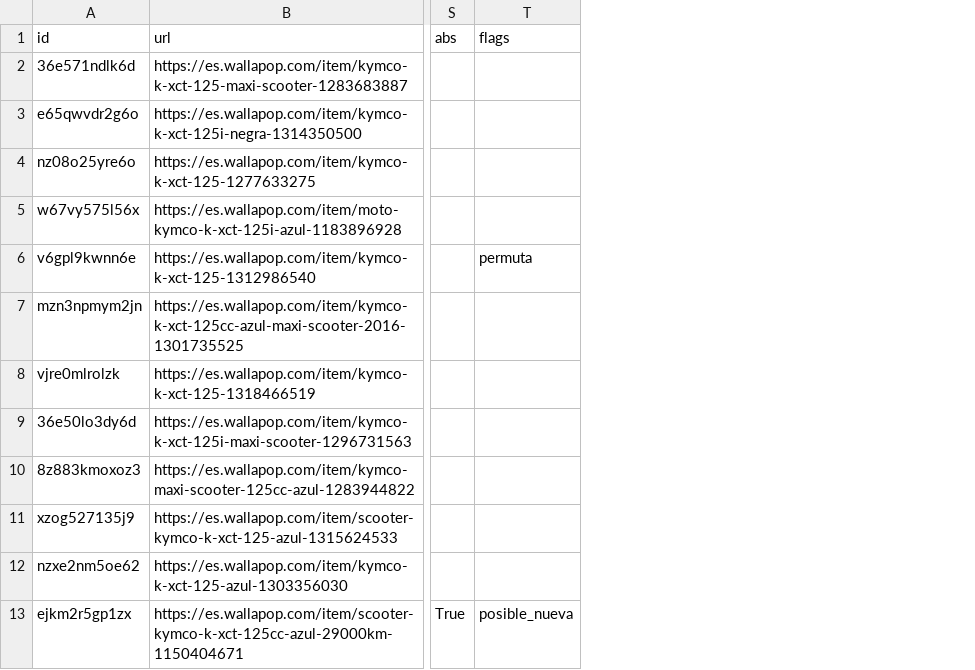
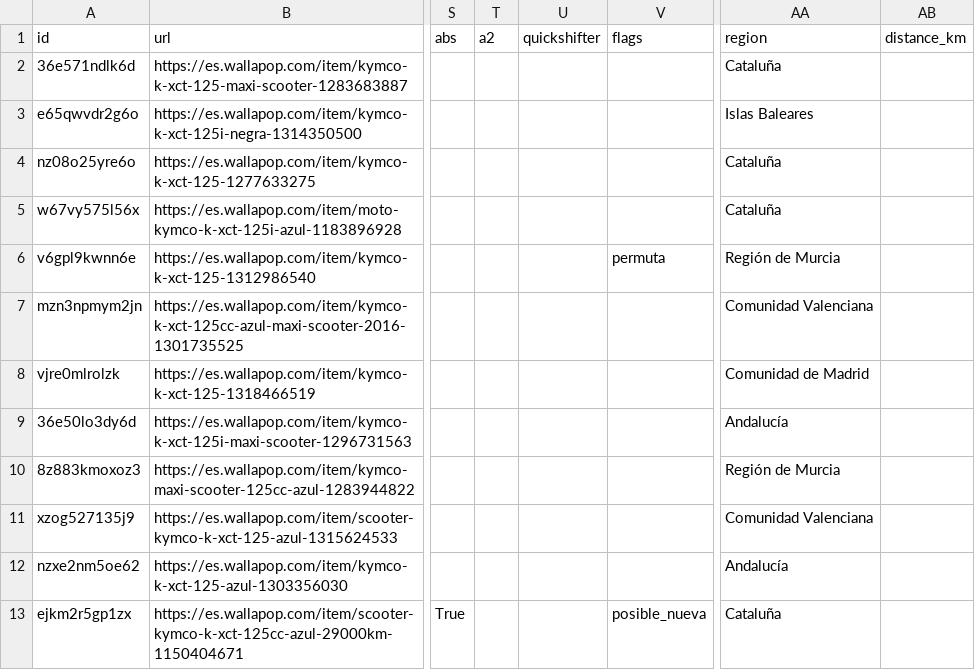
Before and after one commit to pablo16111991/market-analysis, a CSV file: data/clean/kymco-k-xct-125.csv, drawn as a sheet; only a part is shown, gaps mark what is left out; the diff names each change by its address in the sheet, - before the commit and + after, or states it on an @@ line.

```diff
--- a/data/clean/kymco-k-xct-125.csv
+++ b/data/clean/kymco-k-xct-125.csv
+column T (a2), empty
+column U (quickshifter), empty
+column AA (region), rows 2-13: Cataluña | Islas Baleares | Cataluña | Cataluña | Región de Murcia | Comunidad Valenciana | Comunidad de Madrid | Andalucía | Región de Murcia | Comunidad Valenciana | Andalucía | Cataluña
+column AB (distance_km), empty
```
Also changed, not shown: 7 other files.
